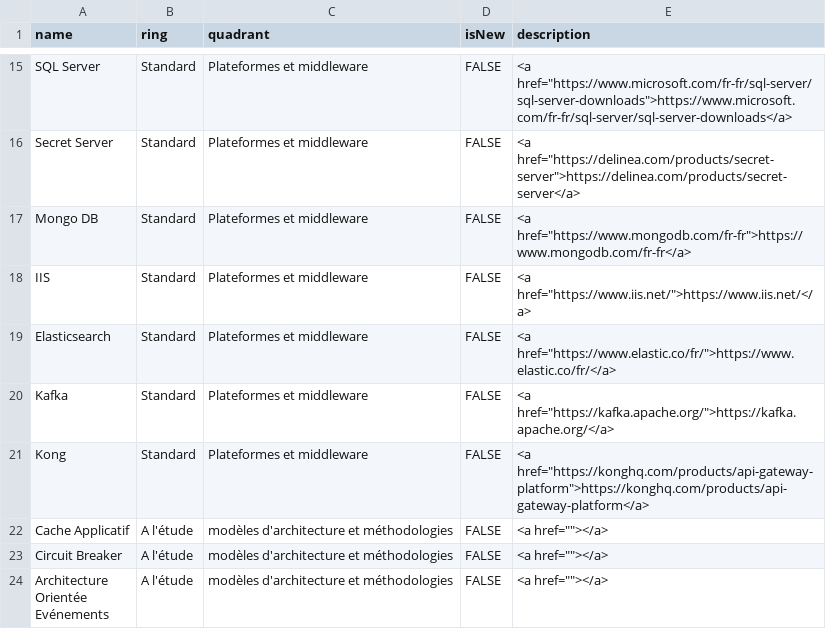
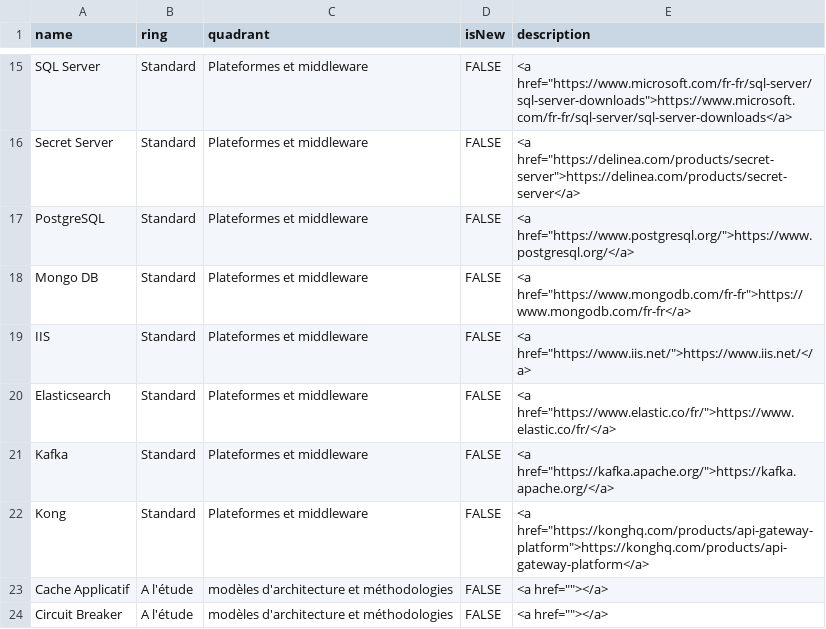
Before and after one commit to RenaudQuintin/RadarTechno, a CSV file: Radar.csv, drawn as a sheet; only a part is shown, gaps mark what is left out; the shorter side is filled out with more unchanged rows.

Commit message:
Ajout posgres

```diff
--- a/Radar.csv
+++ b/Radar.csv
@@ -16,2 +16,3 @@ SQL Server,Standard,Plateformes et middleware,FALSE,"<a href=""https://www.micro
 Secret Server,Standard,Plateformes et middleware,FALSE,"<a href=""https://delinea.com/products/secret-server"">https://delinea.com/products/secret-server</a>"
+PostgreSQL,Standard,Plateformes et middleware,FALSE,"<a href=""https://www.postgresql.org/"">https://www.postgresql.org/</a>"
 Mongo DB,Standard,Plateformes et middleware,FALSE,"<a href=""https://www.mongodb.com/fr-fr"">https://www.mongodb.com/fr-fr</a>"
```
